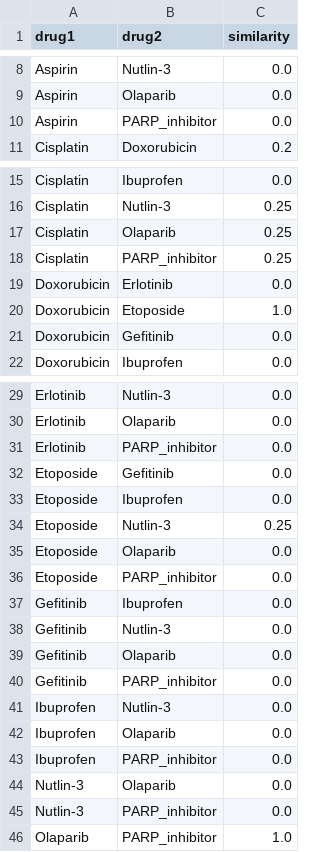
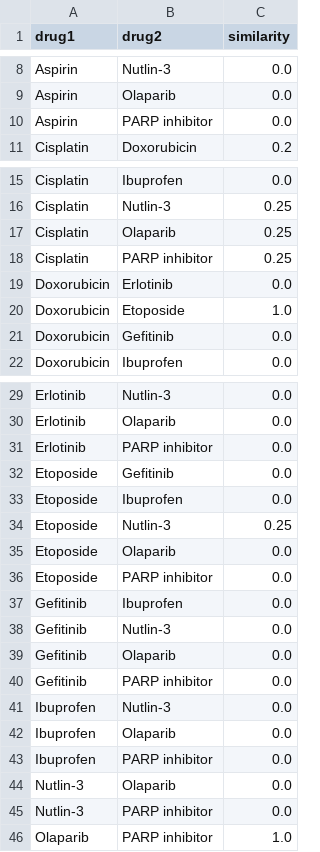
Before and after one commit to bozdogalex/bioinf-y4-lab, a CSV file: labs/09_repurposing/submissions/eeeevn0/drug_similarity_eeeevn0.csv, drawn as a sheet; only a part is shown, gaps mark what is left out; the diff covers the shown part only.

```diff
--- a/labs/09_repurposing/submissions/eeeevn0/drug_similarity_eeeevn0.csv
+++ b/labs/09_repurposing/submissions/eeeevn0/drug_similarity_eeeevn0.csv
@@ -9,3 +9,3 @@ Aspirin,Nutlin-3,0.0
 Aspirin,Olaparib,0.0
-Aspirin,PARP_inhibitor,0.0
+Aspirin,PARP inhibitor,0.0
 Cisplatin,Doxorubicin,0.2
@@ -17,3 +17,3 @@ Cisplatin,Nutlin-3,0.25
 Cisplatin,Olaparib,0.25
-Cisplatin,PARP_inhibitor,0.25
+Cisplatin,PARP inhibitor,0.25
 Doxorubicin,Erlotinib,0.0
@@ -30,3 +30,3 @@ Erlotinib,Nutlin-3,0.0
 Erlotinib,Olaparib,0.0
-Erlotinib,PARP_inhibitor,0.0
+Erlotinib,PARP inhibitor,0.0
 Etoposide,Gefitinib,0.0
@@ -35,3 +35,3 @@ Etoposide,Nutlin-3,0.25
 Etoposide,Olaparib,0.0
-Etoposide,PARP_inhibitor,0.0
+Etoposide,PARP inhibitor,0.0
 Gefitinib,Ibuprofen,0.0
@@ -39,8 +39,8 @@ Gefitinib,Nutlin-3,0.0
 Gefitinib,Olaparib,0.0
-Gefitinib,PARP_inhibitor,0.0
+Gefitinib,PARP inhibitor,0.0
 Ibuprofen,Nutlin-3,0.0
 Ibuprofen,Olaparib,0.0
-Ibuprofen,PARP_inhibitor,0.0
+Ibuprofen,PARP inhibitor,0.0
 Nutlin-3,Olaparib,0.0
-Nutlin-3,PARP_inhibitor,0.0
-Olaparib,PARP_inhibitor,1.0
+Nutlin-3,PARP inhibitor,0.0
+Olaparib,PARP inhibitor,1.0
```
Also changed, not shown: 1 edited cell elsewhere in this file, labs/09_repurposing/submissions/eeeevn0/repurposing_eeeevn0.csv, 2 other files.
